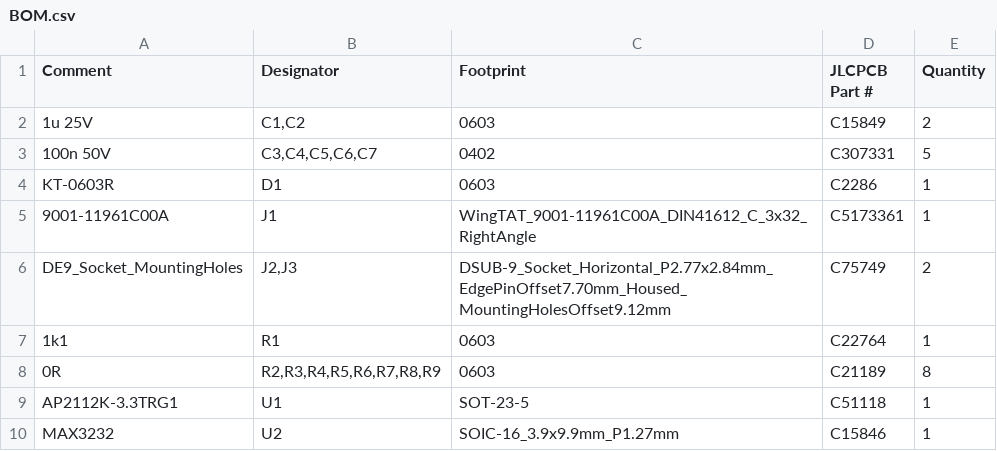
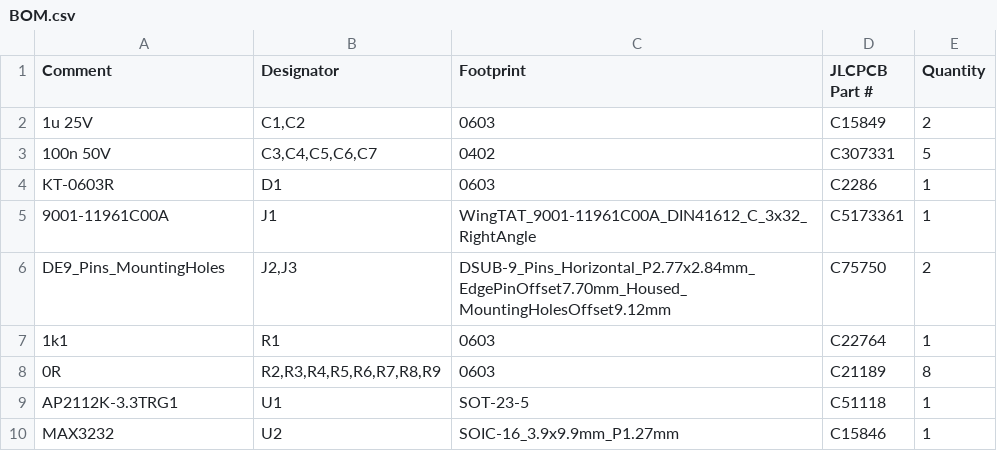
Before and after one commit to jonahsaunders/fab-computer-hackerfab, a CSV file: docs/manufacturing/sputtering-alicat/BOM.csv, drawn as a sheet.

```diff
--- a/docs/manufacturing/sputtering-alicat/BOM.csv
+++ b/docs/manufacturing/sputtering-alicat/BOM.csv
@@ -5,3 +5,3 @@ KT-0603R,D1,0603,C2286,1
 9001-11961C00A,J1,WingTAT_9001-11961C00A_DIN41612_C_3x32_RightAngle,C5173361,1
-DE9_Socket_MountingHoles,"J2,J3",DSUB-9_Socket_Horizontal_P2.77x2.84mm_EdgePinOffset7.70mm_Housed_MountingHolesOffset9.12mm,C75749,2
+DE9_Pins_MountingHoles,"J2,J3",DSUB-9_Pins_Horizontal_P2.77x2.84mm_EdgePinOffset7.70mm_Housed_MountingHolesOffset9.12mm,C75750,2
 1k1,R1,0603,C22764,1
```
Also changed, not shown: docs/manufacturing/sputtering-alicat/CPL.csv, docs/manufacturing/sputtering-pump-gauge-usb/BOM.csv, 16 other files.
